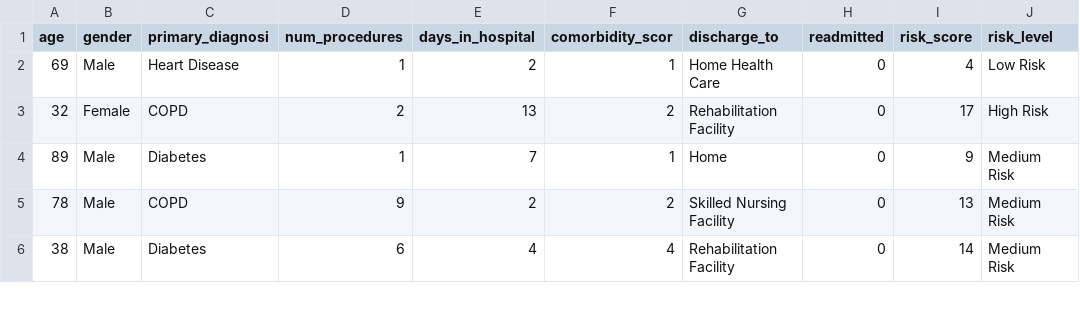
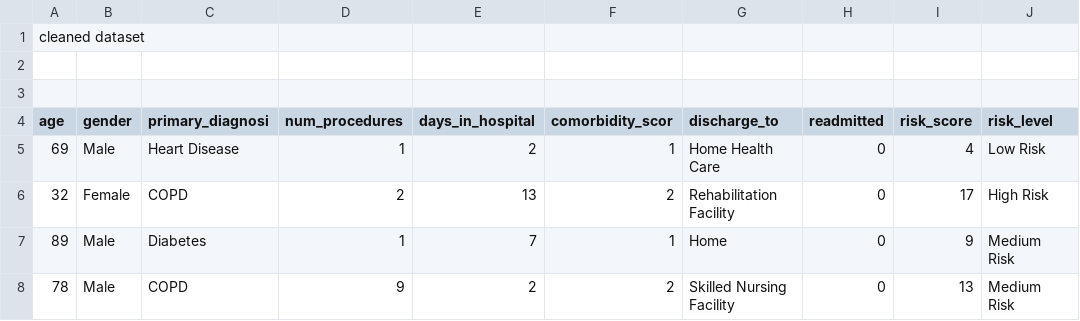
Before and after one commit to priyansheebhargavee1027-sudo/health_care_analysis, a CSV file: SQLite-3.csv, drawn as a sheet; only a part is shown; the shorter side is filled out with more unchanged rows.

Commit message:
Update SQLite-3.csv

```diff
--- a/SQLite-3.csv
+++ b/SQLite-3.csv
@@ -1 +1,4 @@
+cleaned dataset
+
+
 "age","gender","primary_diagnosi","num_procedures","days_in_hospital","comorbidity_scor","discharge_to","readmitted","risk_score","risk_level"
```
